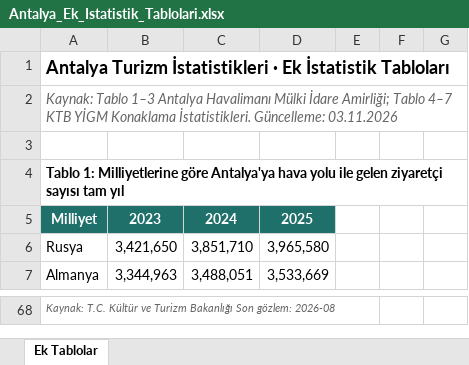
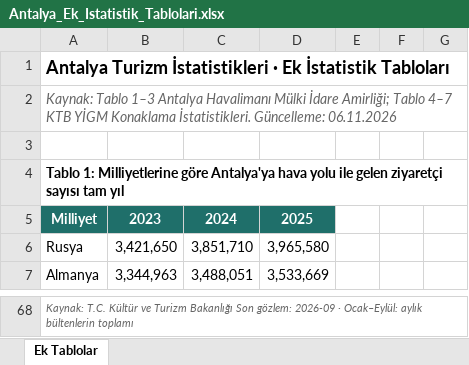
Before and after one commit to cogitoergosum43/Antalya-turizm-istatistikleri, an Excel workbook: Antalya_Ek_Istatistik_Tablolari.xlsx, sheet Ek Tablolar, drawn as a sheet; only a part is shown, gaps mark what is left out; values as stored, in another font and other column widths than the file's, no borders; the diff covers the shown part only; the diff names each change by its address in the sheet, - before the commit and + after, or states it on an @@ line.

```diff
--- a/Antalya_Ek_Istatistik_Tablolari.xlsx (sheet Ek Tablolar)
+++ b/Antalya_Ek_Istatistik_Tablolari.xlsx (sheet Ek Tablolar)
-A2: …İstatistikleri. Güncelleme: 03.11.2026
+A2: …İstatistikleri. Güncelleme: 06.11.2026
-A68: …Son gözlem: 2026-08
+A68: …Son gözlem: 2026-09 · Ocak–Eylül: aylık bültenlerin toplamı
```
Also changed, not shown: 9 added rows, 9 removed rows and 10 edited cells elsewhere in this sheet, 24 other files.
